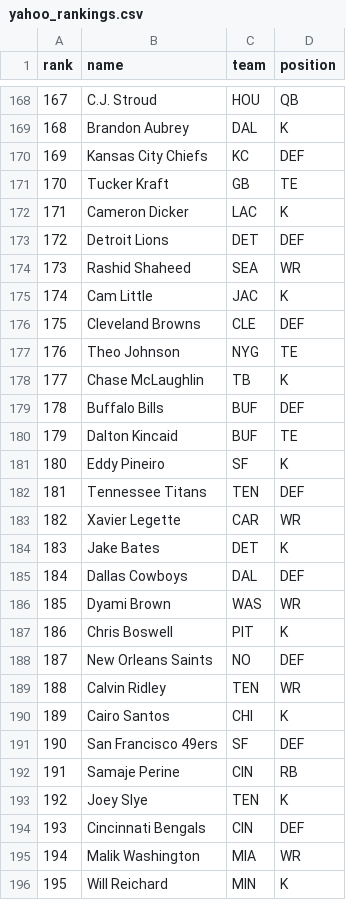
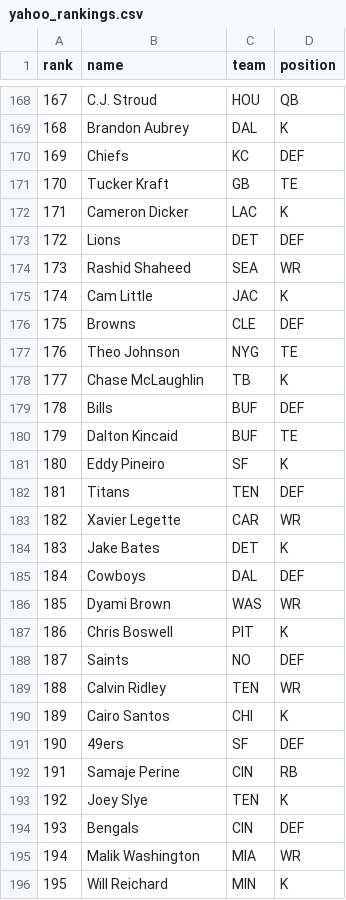
Before and after one commit to jasongrahn/ffpicker, a CSV file: data/yahoo_rankings.csv, drawn as a sheet; only a part is shown, gaps mark what is left out; the diff covers the shown part only.

```diff
--- a/data/yahoo_rankings.csv
+++ b/data/yahoo_rankings.csv
@@ -169,27 +169,27 @@ rank,name,team,position
 168,Brandon Aubrey,DAL,K
-169,Kansas City Chiefs,KC,DEF
+169,Chiefs,KC,DEF
 170,Tucker Kraft,GB,TE
 171,Cameron Dicker,LAC,K
-172,Detroit Lions,DET,DEF
+172,Lions,DET,DEF
 173,Rashid Shaheed,SEA,WR
 174,Cam Little,JAC,K
-175,Cleveland Browns,CLE,DEF
+175,Browns,CLE,DEF
 176,Theo Johnson,NYG,TE
 177,Chase McLaughlin,TB,K
-178,Buffalo Bills,BUF,DEF
+178,Bills,BUF,DEF
 179,Dalton Kincaid,BUF,TE
 180,Eddy Pineiro,SF,K
-181,Tennessee Titans,TEN,DEF
+181,Titans,TEN,DEF
 182,Xavier Legette,CAR,WR
 183,Jake Bates,DET,K
-184,Dallas Cowboys,DAL,DEF
+184,Cowboys,DAL,DEF
 185,Dyami Brown,WAS,WR
 186,Chris Boswell,PIT,K
-187,New Orleans Saints,NO,DEF
+187,Saints,NO,DEF
 188,Calvin Ridley,TEN,WR
 189,Cairo Santos,CHI,K
-190,San Francisco 49ers,SF,DEF
+190,49ers,SF,DEF
 191,Samaje Perine,CIN,RB
 192,Joey Slye,TEN,K
-193,Cincinnati Bengals,CIN,DEF
+193,Bengals,CIN,DEF
 194,Malik Washington,MIA,WR
```
Also changed, not shown: 26 edited cells elsewhere in this file, 5 other files.
